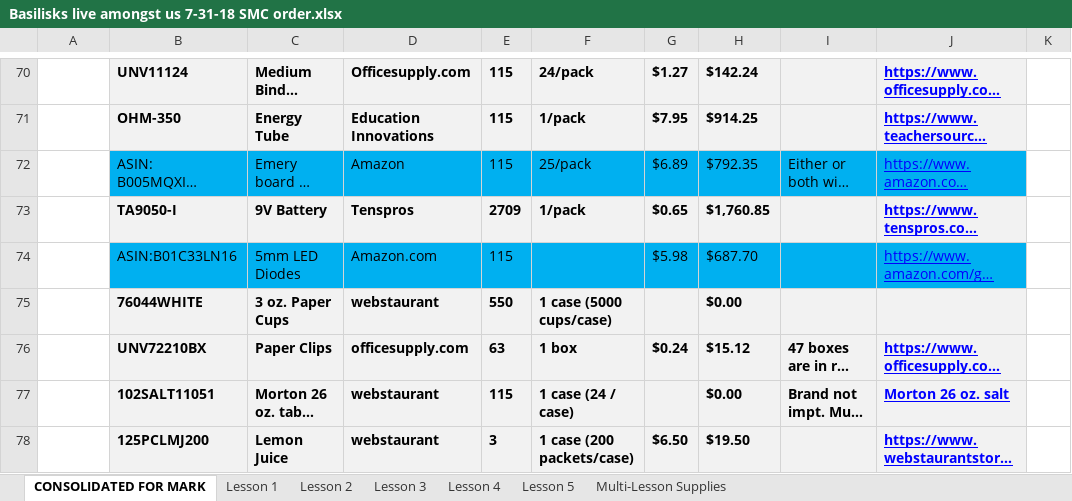
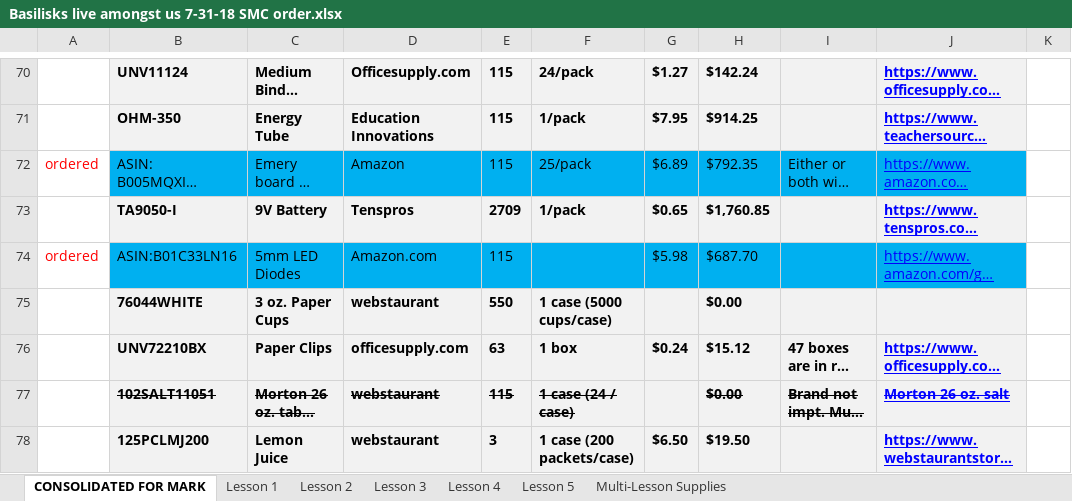
Before and after one commit to Marksoloff/hello_world, an Excel workbook: Basilisks live amongst us 7-31-18 SMC order.xlsx, sheet CONSOLIDATED FOR MARK, drawn as a sheet; only a part is shown, gaps mark what is left out; long unchanged cells end in …; values as stored, in another font and other column widths than the file's, no borders; the diff covers the shown part only; the diff names each change by its address in the sheet, - before the commit and + after, or states it on an @@ line.

Commit message:
Add files via upload
add'l Ready Nation and Dollartree orders

```diff
--- a/Basilisks live amongst us 7-31-18 SMC order.xlsx (sheet CONSOLIDATED FOR MARK)
+++ b/Basilisks live amongst us 7-31-18 SMC order.xlsx (sheet CONSOLIDATED FOR MARK)
-A72: (empty)
+A72: ordered
-A74: (empty)
+A74: ordered
-B77:F77 strikethrough: off
+B77:F77 strikethrough: on
-H77:J77 strikethrough: off
+H77:J77 strikethrough: on
```
Also changed, not shown: 1 added row, 1 removed row, 19 edited cells and cell formats elsewhere in this sheet.
